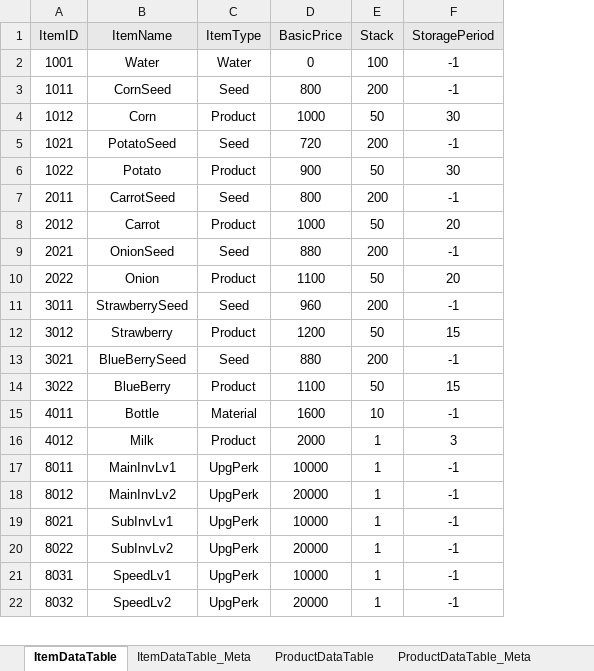
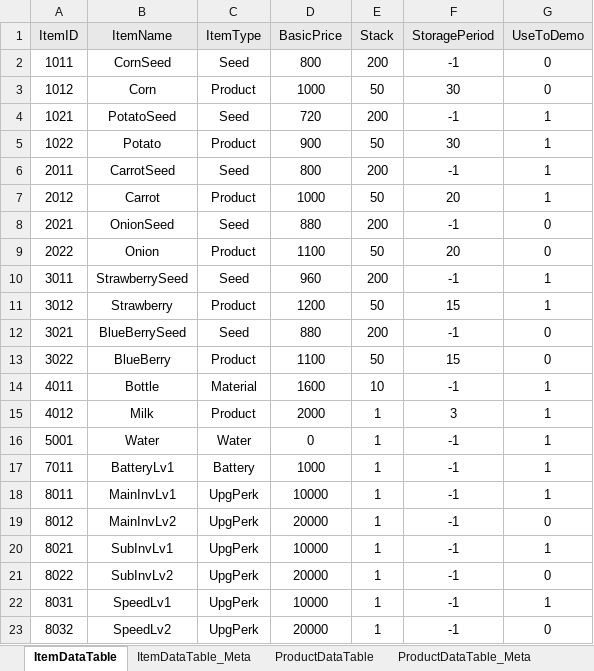
Before and after one commit to Educus/Prototype-AutoFarm, an Excel workbook: Assets/DataTable/DataTable.xlsx, sheet ItemDataTable, drawn as a sheet; only a part is shown; values as stored, in another font and other column widths than the file's, no borders; conditional formats not drawn; removed rows and columns are numbered as before the commit, all else as after; the diff names each change by its address in the sheet, - before the commit and + after, or states it on an @@ line.

Commit message:
260321
ItemDataTable.cs
ItemType enum에 Battery타입 추가

```diff
--- a/Assets/DataTable/DataTable.xlsx (sheet ItemDataTable)
+++ b/Assets/DataTable/DataTable.xlsx (sheet ItemDataTable)
+column G (UseToDemo), rows 2-15: 0 | 0 | 1 | 1 | 1 | 1 | 0 | 0 | 1 | 1 | 0 | 0 | 1 | 1; rows 18-23: 1 | 0 | 1 | 0 | 1 | 0
-row 2: 1001 | Water | Water | 0 | 100 | -1
+row 16: 5001 | Water | Water | 0 | 1 | -1 | 1
+row 17: 7011 | BatteryLv1 | Battery | 1000 | 1 | -1 | 1
```
Also changed, not shown: formulas that keep their value, 1 other file.
